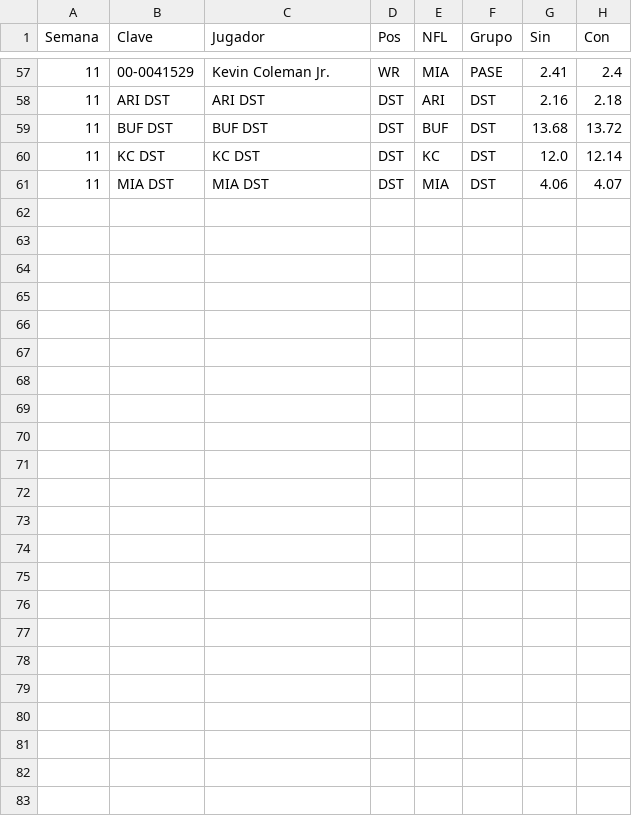
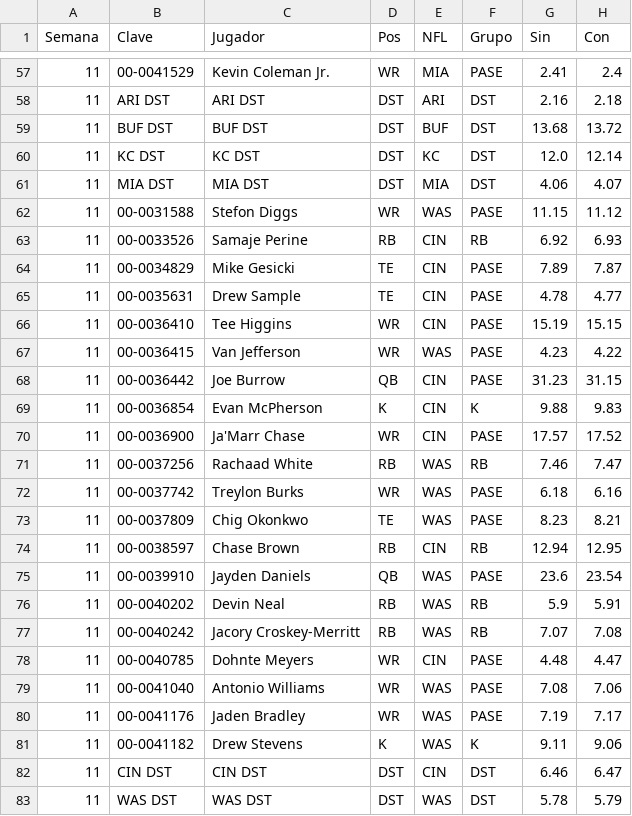
Before and after one commit to Golazo20XX/sunday-locker, a CSV file: historial/clima_s11.csv, drawn as a sheet; only a part is shown, gaps mark what is left out.

```diff
--- a/historial/clima_s11.csv
+++ b/historial/clima_s11.csv
@@ -61 +61,23 @@ Semana,Clave,Jugador,Pos,NFL,Grupo,Sin,Con
 11,MIA DST,MIA DST,DST,MIA,DST,4.06,4.07
+11,00-0031588,Stefon Diggs,WR,WAS,PASE,11.15,11.12
+11,00-0033526,Samaje Perine,RB,CIN,RB,6.92,6.93
+11,00-0034829,Mike Gesicki,TE,CIN,PASE,7.89,7.87
+11,00-0035631,Drew Sample,TE,CIN,PASE,4.78,4.77
+11,00-0036410,Tee Higgins,WR,CIN,PASE,15.19,15.15
+11,00-0036415,Van Jefferson,WR,WAS,PASE,4.23,4.22
+11,00-0036442,Joe Burrow,QB,CIN,PASE,31.23,31.15
+11,00-0036854,Evan McPherson,K,CIN,K,9.88,9.83
+11,00-0036900,Ja'Marr Chase,WR,CIN,PASE,17.57,17.52
+11,00-0037256,Rachaad White,RB,WAS,RB,7.46,7.47
+11,00-0037742,Treylon Burks,WR,WAS,PASE,6.18,6.16
+11,00-0037809,Chig Okonkwo,TE,WAS,PASE,8.23,8.21
+11,00-0038597,Chase Brown,RB,CIN,RB,12.94,12.95
+11,00-0039910,Jayden Daniels,QB,WAS,PASE,23.6,23.54
+11,00-0040202,Devin Neal,RB,WAS,RB,5.9,5.91
+11,00-0040242,Jacory Croskey-Merritt,RB,WAS,RB,7.07,7.08
+11,00-0040785,Dohnte Meyers,WR,CIN,PASE,4.48,4.47
+11,00-0041040,Antonio Williams,WR,WAS,PASE,7.08,7.06
+11,00-0041176,Jaden Bradley,WR,WAS,PASE,7.19,7.17
+11,00-0041182,Drew Stevens,K,WAS,K,9.11,9.06
+11,CIN DST,CIN DST,DST,CIN,DST,6.46,6.47
+11,WAS DST,WAS DST,DST,WAS,DST,5.78,5.79
```
Also changed, not shown: 7 other files.
